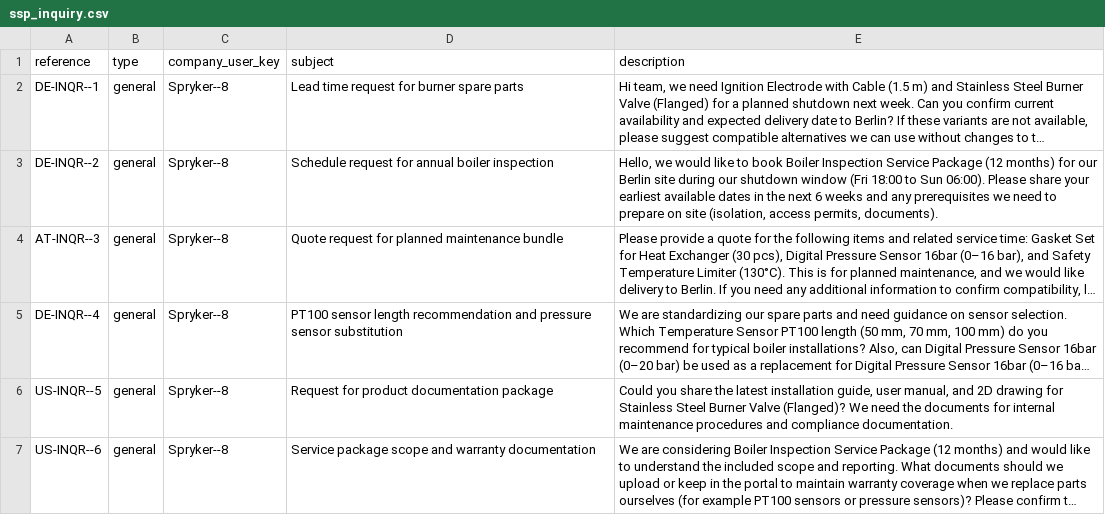
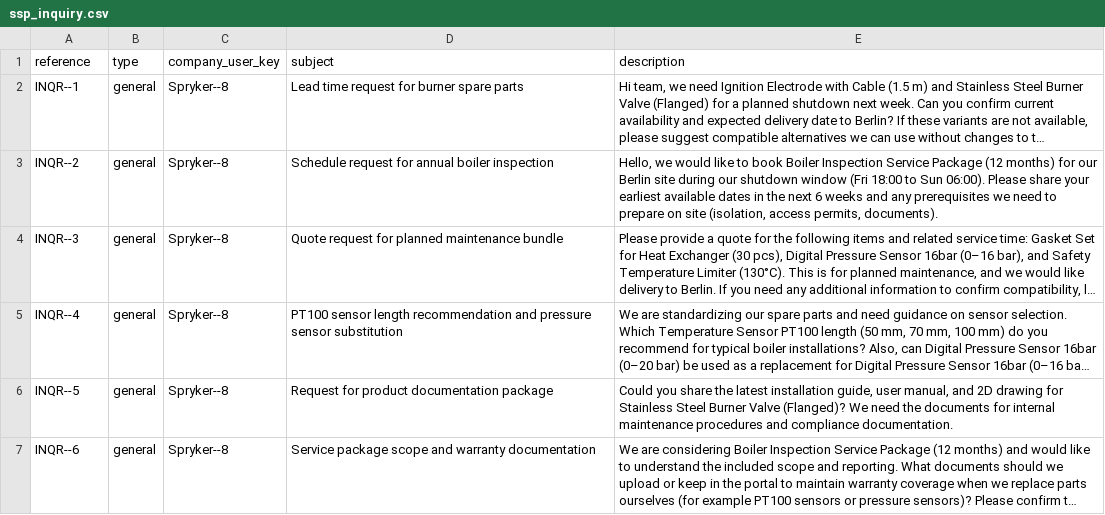
Before and after one commit to ishakuta/b2b-demo-marketplace, a CSV file: data/import/b2b_common/common/ssp_inquiry.csv, drawn as a sheet; long unchanged cells end in …; the diff names each change by its address in the sheet, - before the commit and + after, or states it on an @@ line.

Commit message:
CC-37074: fix inquiry reference

```diff
--- a/data/import/b2b_common/common/ssp_inquiry.csv
+++ b/data/import/b2b_common/common/ssp_inquiry.csv
-A2 (reference): DE-INQR--1
+A2 (reference): INQR--1
-A3 (reference): DE-INQR--2
+A3 (reference): INQR--2
-A4 (reference): AT-INQR--3
+A4 (reference): INQR--3
-A5 (reference): DE-INQR--4
+A5 (reference): INQR--4
-A6 (reference): US-INQR--5
+A6 (reference): INQR--5
-A7 (reference): US-INQR--6
+A7 (reference): INQR--6
```
Also changed, not shown: data/import/common/common/ssp_inquiry.csv, 1 other file.
